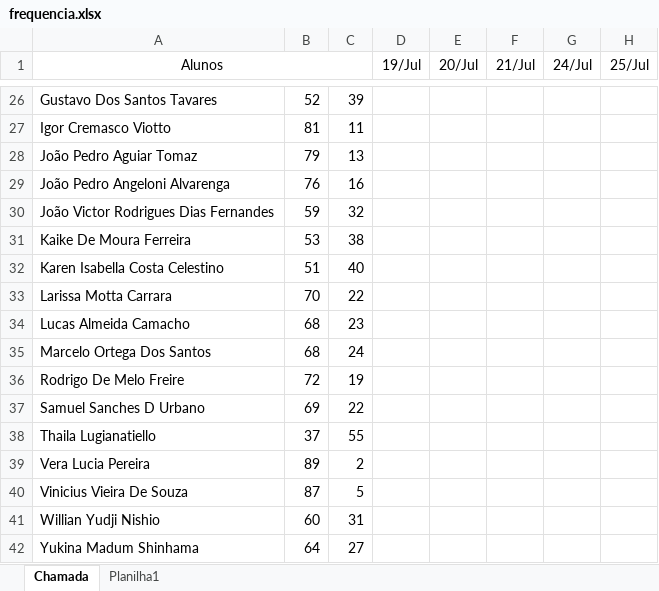
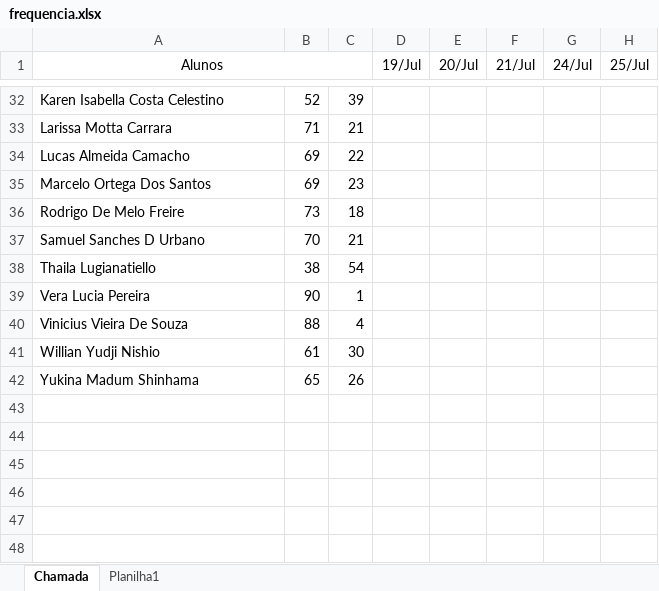
Before and after one commit to wellifabio/senai2023, an Excel workbook: 3des/frequencia.xlsx, sheet Chamada, drawn as a sheet; only a part is shown, gaps mark what is left out; values as stored, in another font and other column widths than the file's, no borders; conditional formats not drawn; removed rows and columns are numbered as before the commit, all else as after; rows hold the shown columns only; the diff covers the shown part only; the diff names each change by its address in the sheet, - before the commit and + after, or states it on an @@ line.

```diff
--- a/3des/frequencia.xlsx (sheet Chamada)
+++ b/3des/frequencia.xlsx (sheet Chamada)
-A32 (Alunos): Gustavo Dos Santos Tavares
+A32 (Alunos): Karen Isabella Costa Celestino
-row 27: Igor Cremasco Viotto | 81 | 11
-row 28: João Pedro Aguiar Tomaz | 79 | 13
-row 29: João Pedro Angeloni Alvarenga | 76 | 16
-row 30: João Victor Rodrigues Dias Fernandes | 59 | 32
-row 31: Kaike De Moura Ferreira | 53 | 38
-row 32: Karen Isabella Costa Celestino | 51 | 40
-B33: 70
+B33: 71
-C33: 22
+C33: 21
-row 34: Lucas Almeida Camacho | 68 | 23
-row 35: Marcelo Ortega Dos Santos | 68 | 24
-row 36: Rodrigo De Melo Freire | 72 | 19
-A34 (Alunos): Samuel Sanches D Urbano
+A34 (Alunos): Lucas Almeida Camacho
+row 35: Marcelo Ortega Dos Santos | 69 | 23
+row 36: Rodrigo De Melo Freire | 73 | 18
+row 37: Samuel Sanches D Urbano | 70 | 21
-B38: 37
+B38: 38
-C38: 55
+C38: 54
-B39: 89
+B39: 90
-C39: 2
+C39: 1
-B40: 87
+B40: 88
-C40: 5
+C40: 4
-B41: 60
+B41: 61
-C41: 31
+C41: 30
-B42: 64
+B42: 65
-C42: 27
+C42: 26
```
Also changed, not shown: 7 added rows, 1 removed row and 39 edited cells elsewhere in this sheet, formulas that keep their value.
